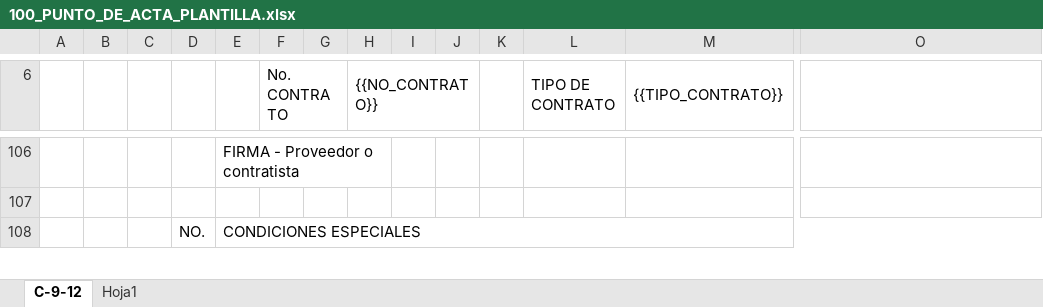
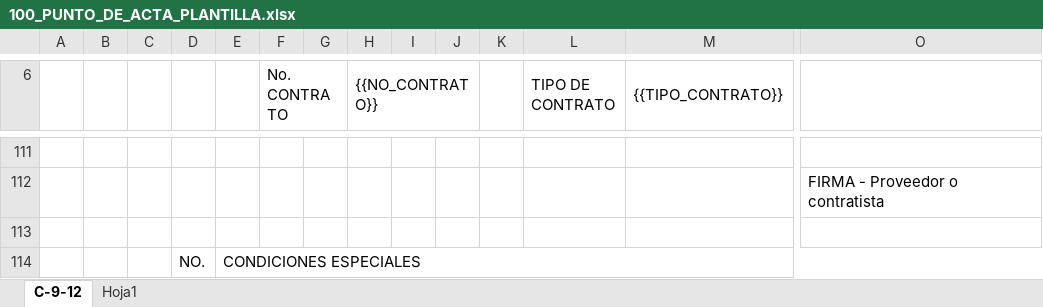
Before and after one commit to xoicito/Puntos-De-Acta, an Excel workbook: templates/100_PUNTO_DE_ACTA_PLANTILLA.xlsx, sheet C-9-12, drawn as a sheet; only a part is shown, gaps mark what is left out; values as stored, in another font and other column widths than the file's, no cell formats; charts and pictures not drawn; removed rows and columns are numbered as before the commit, all else as after; rows hold the shown columns only; the diff covers the shown part only; the diff names each change by its address in the sheet, - before the commit and + after, or states it on an @@ line.

```diff
--- a/templates/100_PUNTO_DE_ACTA_PLANTILLA.xlsx (sheet C-9-12)
+++ b/templates/100_PUNTO_DE_ACTA_PLANTILLA.xlsx (sheet C-9-12)
-E111: FIRMA - Proveedor o contratista
+E111: (empty)
-E106:H106 merged
+row 112:  |  |  |  |  |  |  |  |  |  |  |  |  | FIRMA - Proveedor o contratista
```
Also changed, not shown: 8 added rows, 3 removed rows, 1 moved row, 2 edited cells and merged cells elsewhere in this sheet, cell formats.
